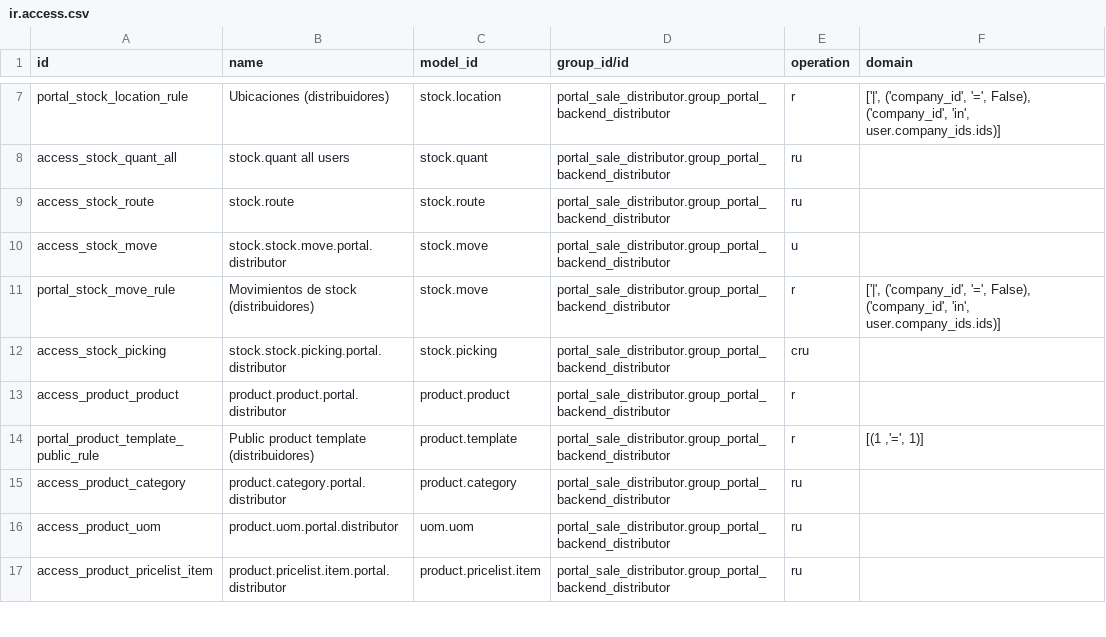
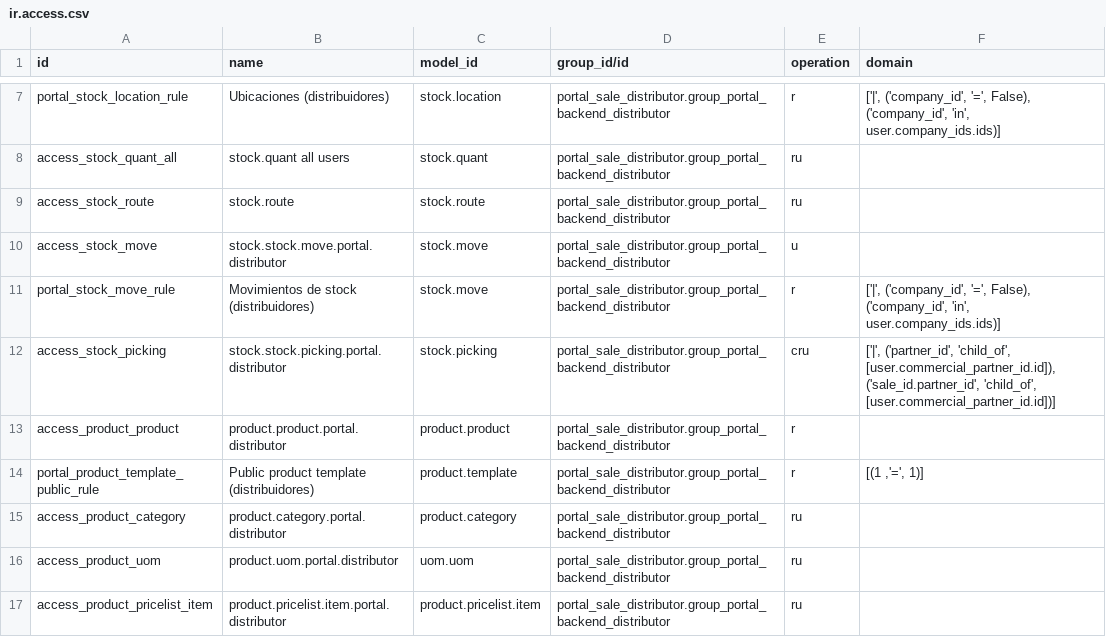
Before and after one commit to ingadhoc/sale, a CSV file: portal_sale_distributor/security/ir.access.csv, drawn as a sheet; only a part is shown, gaps mark what is left out.

Commit message:
[FIX] portal_sale_distributor: scope the distributor transfers to the partner tree
In 20 the access of every group of the user is summed with Domain.OR, so the
stock.picking row without domain opened every transfer of the database and
sale_stock's portal rule stopped restricting anything. In 19 that rule did the
filtering and the module left stock.picking out on purpose. The row now carries
the same criterion as the orders of the group, the tree of the commercial
partner, so the distributor also sees the transfers of its branches.

The test covers read and write on a transfer outside the tree; without the
domain both fail.

closes ingadhoc/sale#1983

Signed-off-by: Guido Galetto <gal@adhoc.inc>

```diff
--- a/portal_sale_distributor/security/ir.access.csv
+++ b/portal_sale_distributor/security/ir.access.csv
@@ -11,3 +11,3 @@ access_stock_move,stock.stock.move.portal.distributor,stock.move,portal_sale_dis
 portal_stock_move_rule,Movimientos de stock (distribuidores),stock.move,portal_sale_distributor.group_portal_backend_distributor,r,"['|', ('company_id', '=', False), ('company_id', 'in', user.company_ids.ids)]"
-access_stock_picking,stock.stock.picking.portal.distributor,stock.picking,portal_sale_distributor.group_portal_backend_distributor,cru,
+access_stock_picking,stock.stock.picking.portal.distributor,stock.picking,portal_sale_distributor.group_portal_backend_distributor,cru,"['|', ('partner_id', 'child_of', [user.commercial_partner_id.id]), ('sale_id.partner_id', 'child_of', [user.commercial_partner_id.id])]"
 access_product_product,product.product.portal.distributor,product.product,portal_sale_distributor.group_portal_backend_distributor,r,
```
Also changed, not shown: 2 other files.
